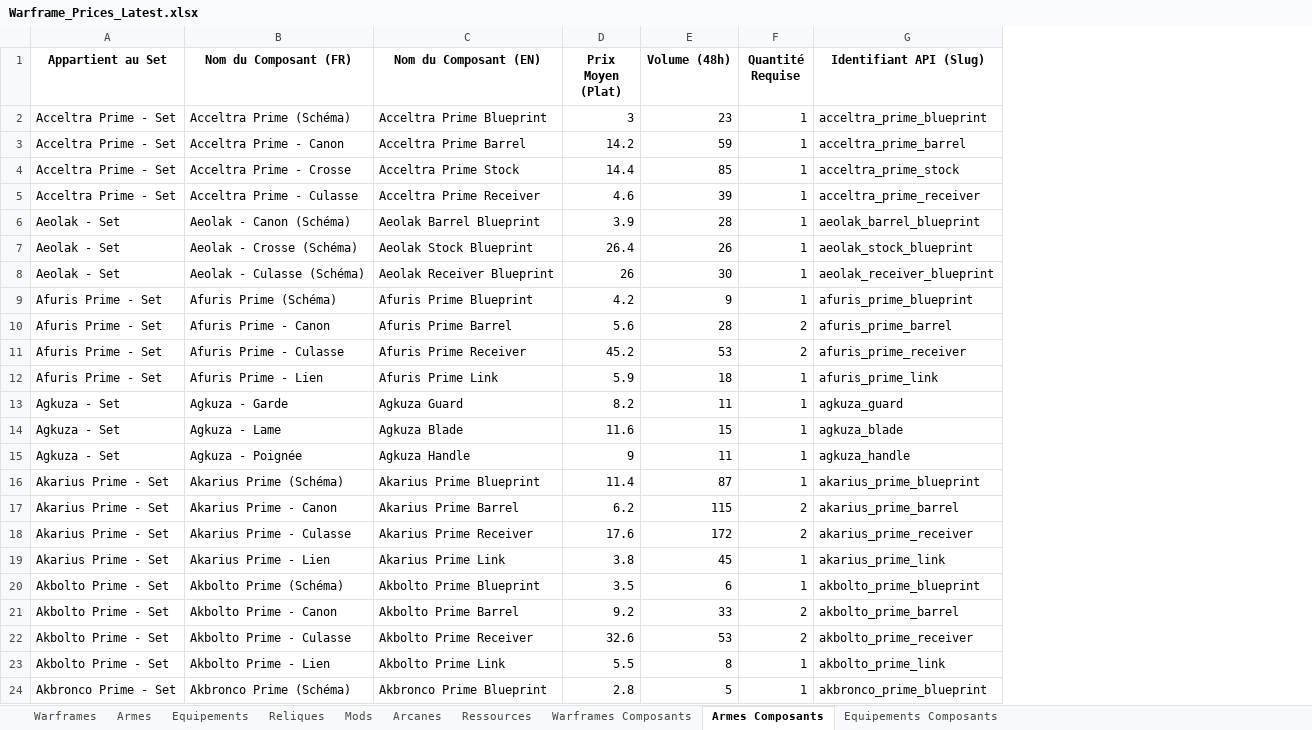
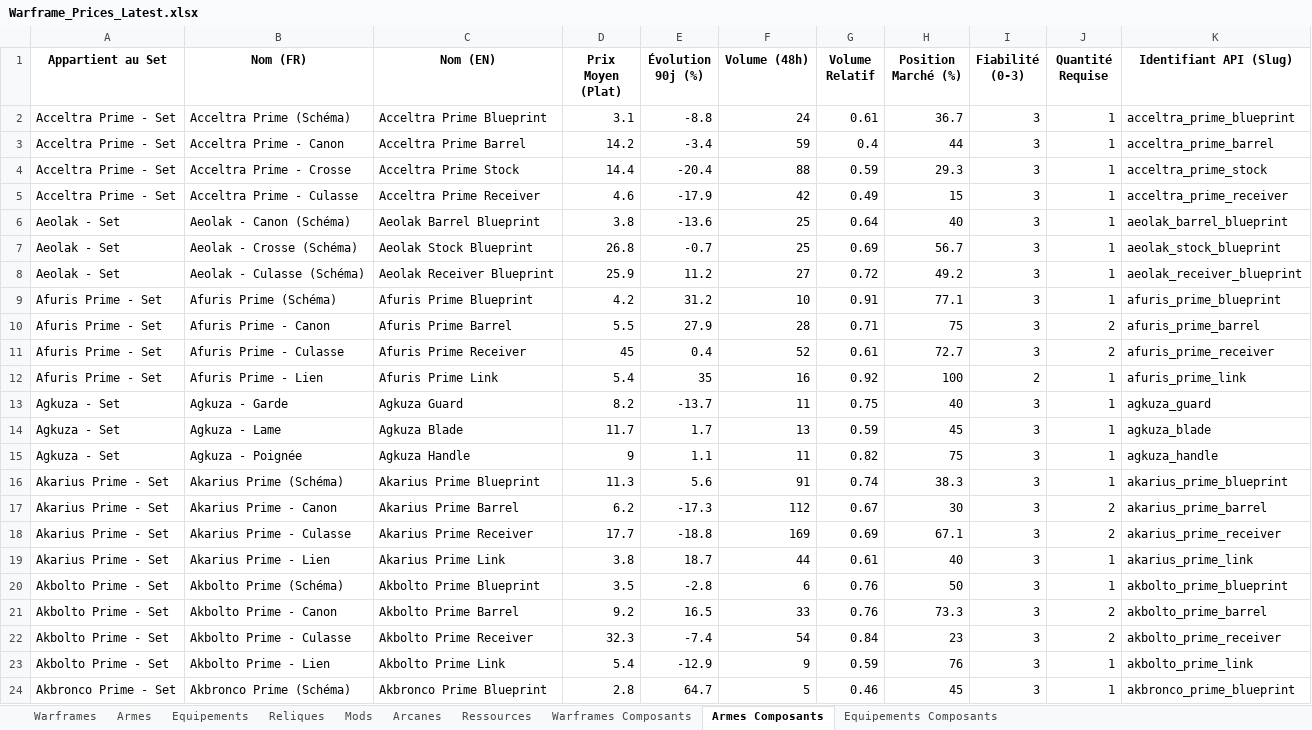
Before and after one commit to Protideus/PriceCheckList, an Excel workbook: data/Warframe_Prices_Latest.xlsx, sheet Armes Composants, drawn as a sheet; only a part is shown; values as stored, in another font and other column widths than the file's, no borders; addresses are those after the commit; the diff covers the shown part only; the diff names each change by its address in the sheet, - before the commit and + after, or states it on an @@ line.

```diff
--- a/data/Warframe_Prices_Latest.xlsx (sheet Armes Composants)
+++ b/data/Warframe_Prices_Latest.xlsx (sheet Armes Composants)
+column E (Évolution 90j (%)), rows 2-24: -8.8 | -3.4 | -20.4 | -17.9 | -13.6 | -0.7 | 11.2 | 31.2 | 27.9 | 0.4 | 35 | -13.7 | 1.7 | 1.1 | 5.6 | -17.3 | -18.8 | 18.7 | -2.8 | 16.5 | -7.4 | -12.9 | 64.7
+column G (Volume Relatif), rows 2-24: 0.61 | 0.4 | 0.59 | 0.49 | 0.64 | 0.69 | 0.72 | 0.91 | 0.71 | 0.61 | 0.92 | 0.75 | 0.59 | 0.82 | 0.74 | 0.67 | 0.69 | 0.61 | 0.76 | 0.76 | 0.84 | 0.59 | 0.46
+column H (Position Marché (%)), rows 2-24: 36.7 | 44 | 29.3 | 15 | 40 | 56.7 | 49.2 | 77.1 | 75 | 72.7 | 100 | 40 | 45 | 75 | 38.3 | 30 | 67.1 | 40 | 50 | 73.3 | 23 | 76 | 45
+column I (Fiabilité (0-3)), rows 2-24: 3 | 3 | 3 | 3 | 3 | 3 | 3 | 3 | 3 | 3 | 2 | 3 | 3 | 3 | 3 | 3 | 3 | 3 | 3 | 3 | 3 | 3 | 3
-B1: Nom du Composant (FR)
+B1: Nom (FR)
-C1: Nom du Composant (EN)
+C1: Nom (EN)
-D2 (Prix Moyen (Plat)): 3
+D2 (Prix Moyen (Plat)): 3.1
-F2 (Volume (48h)): 23
+F2 (Volume (48h)): 24
-F4 (Volume (48h)): 85
+F4 (Volume (48h)): 88
-F5 (Volume (48h)): 39
+F5 (Volume (48h)): 42
-D6 (Prix Moyen (Plat)): 3.9
+D6 (Prix Moyen (Plat)): 3.8
-F6 (Volume (48h)): 28
+F6 (Volume (48h)): 25
-D7 (Prix Moyen (Plat)): 26.4
+D7 (Prix Moyen (Plat)): 26.8
-F7 (Volume (48h)): 26
+F7 (Volume (48h)): 25
-D8 (Prix Moyen (Plat)): 26
+D8 (Prix Moyen (Plat)): 25.9
-F8 (Volume (48h)): 30
+F8 (Volume (48h)): 27
-F9 (Volume (48h)): 9
+F9 (Volume (48h)): 10
-D10 (Prix Moyen (Plat)): 5.6
+D10 (Prix Moyen (Plat)): 5.5
-D11 (Prix Moyen (Plat)): 45.2
+D11 (Prix Moyen (Plat)): 45
-F11 (Volume (48h)): 53
+F11 (Volume (48h)): 52
-D12 (Prix Moyen (Plat)): 5.9
+D12 (Prix Moyen (Plat)): 5.4
-F12 (Volume (48h)): 18
+F12 (Volume (48h)): 16
-D14 (Prix Moyen (Plat)): 11.6
+D14 (Prix Moyen (Plat)): 11.7
-F14 (Volume (48h)): 15
+F14 (Volume (48h)): 13
-D16 (Prix Moyen (Plat)): 11.4
+D16 (Prix Moyen (Plat)): 11.3
-F16 (Volume (48h)): 87
+F16 (Volume (48h)): 91
-F17 (Volume (48h)): 115
+F17 (Volume (48h)): 112
-D18 (Prix Moyen (Plat)): 17.6
+D18 (Prix Moyen (Plat)): 17.7
-F18 (Volume (48h)): 172
+F18 (Volume (48h)): 169
-F19 (Volume (48h)): 45
+F19 (Volume (48h)): 44
-D22 (Prix Moyen (Plat)): 32.6
+D22 (Prix Moyen (Plat)): 32.3
-F22 (Volume (48h)): 53
+F22 (Volume (48h)): 54
-D23 (Prix Moyen (Plat)): 5.5
+D23 (Prix Moyen (Plat)): 5.4
-F23 (Volume (48h)): 8
+F23 (Volume (48h)): 9
```
Also changed, not shown: 484 edited cells elsewhere in this sheet, sheet Mods, sheet Arcanes, sheet Armes, sheet Warframes Composants, sheet Reliques, sheet Warframes, 3 more sheets, 11 other files.
